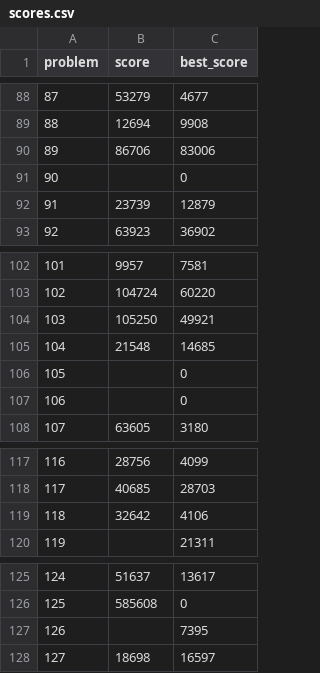
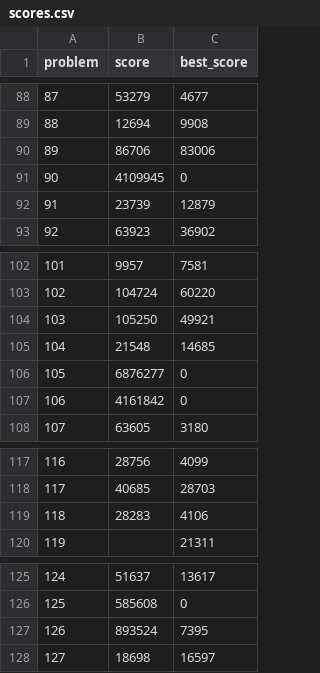
Before and after one commit to closedandrestricted/icfpc2021, a CSV file: submitter/scores.csv, drawn as a sheet; only a part is shown, gaps mark what is left out.

```diff
--- a/submitter/scores.csv
+++ b/submitter/scores.csv
@@ -90,3 +90,3 @@ problem,score,best_score
 89,86706,83006
-90,,0
+90,4109945,0
 91,23739,12879
@@ -105,4 +105,4 @@ problem,score,best_score
 104,21548,14685
-105,,0
-106,,0
+105,6876277,0
+106,4161842,0
 107,63605,3180
@@ -118,3 +118,3 @@ problem,score,best_score
 117,40685,28703
-118,32642,4106
+118,28283,4106
 119,,21311
@@ -126,3 +126,3 @@ problem,score,best_score
 125,585608,0
-126,,7395
+126,893524,7395
 127,18698,16597
```
Also changed, not shown: 2 other files.
